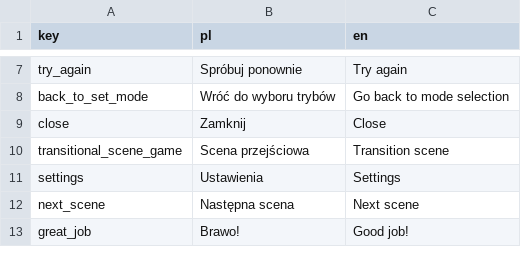
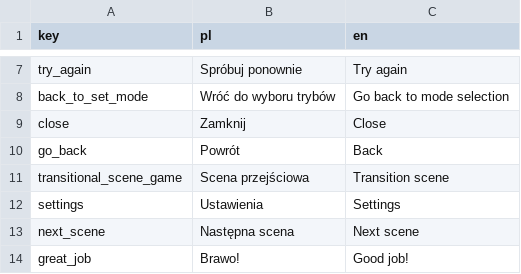
Before and after one commit to jaszah/Canaletto2.0, a CSV file: Assets/Resources/localization.csv, drawn as a sheet; only a part is shown, gaps mark what is left out.

```diff
--- a/Assets/Resources/localization.csv
+++ b/Assets/Resources/localization.csv
@@ -9,2 +9,3 @@
 "close","Zamknij","Close"
+"go_back","Powrót","Back"
 "transitional_scene_game","Scena przejściowa","Transition scene"
```
Also changed, not shown: 3 other files.
